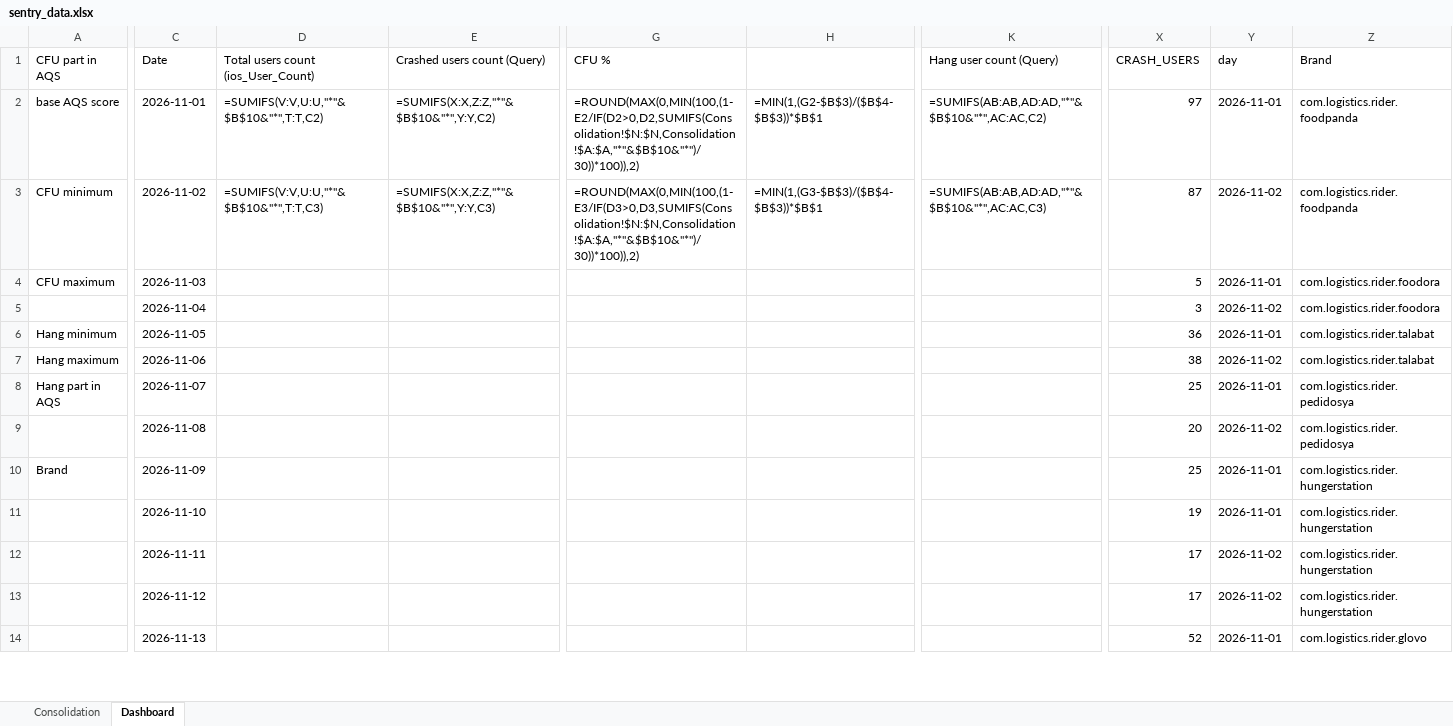
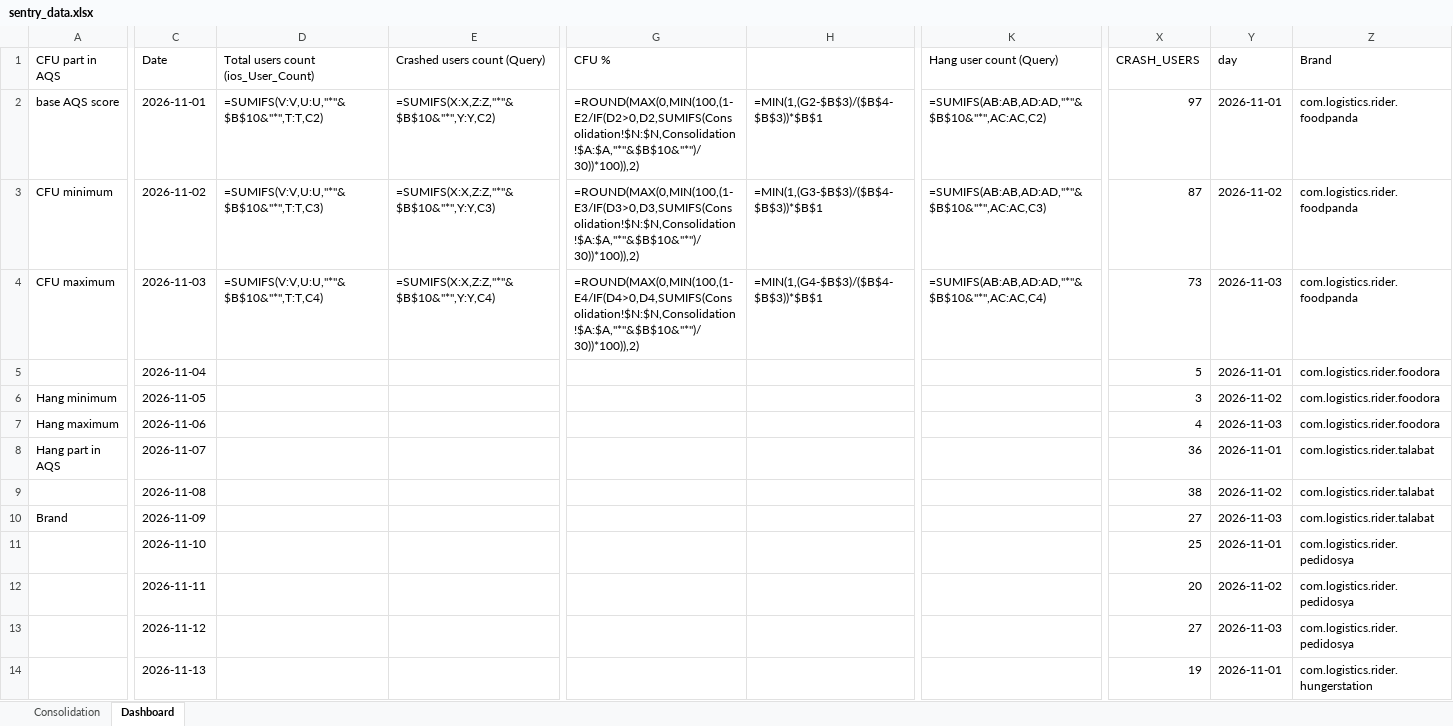
Before and after one commit to shilpa-bansal0401/rider-app-ios-reliability-dashboard, an Excel workbook: consolidation_report/sentry_data.xlsx, sheet Dashboard, drawn as a sheet; only a part is shown, gaps mark what is left out; values as stored, in another font and other column widths than the file's, no cell formats; formulas without a stored value are shown as written; the diff covers the shown part only; the diff names each change by its address in the sheet, - before the commit and + after, or states it on an @@ line.

```diff
--- a/consolidation_report/sentry_data.xlsx (sheet Dashboard)
+++ b/consolidation_report/sentry_data.xlsx (sheet Dashboard)
-D4: (empty)
+D4: =SUMIFS(V:V,U:U,"*"&$B$10&"*",T:T,C4)
-E4 (Crashed users count (Query)): (empty)
+E4 (Crashed users count (Query)): =SUMIFS(X:X,Z:Z,"*"&$B$10&"*",Y:Y,C4)
-G4 (CFU %): (empty)
+G4 (CFU %): =ROUND(MAX(0,MIN(100,(1-E4/IF(D4>0,D4,SUMIFS(Consolidation!$N:$N,Consolidation!$A:$A,"*"&$B$10&"*")/30))*100)),2)
-H4: (empty)
+H4: =MIN(1,(G4-$B$3)/($B$4-$B$3))*$B$1
-K4 (Hang user count (Query)): (empty)
+K4 (Hang user count (Query)): =SUMIFS(AB:AB,AD:AD,"*"&$B$10&"*",AC:AC,C4)
-X4 (CRASH_USERS): 5
+X4 (CRASH_USERS): 73
-Y4 (day): 2026-11-01
+Y4 (day): 2026-11-03
-Z4 (Brand): com.logistics.rider.foodora
+Z4 (Brand): com.logistics.rider.foodpanda
-X5 (CRASH_USERS): 3
+X5 (CRASH_USERS): 5
-Y5 (day): 2026-11-02
+Y5 (day): 2026-11-01
-X6 (CRASH_USERS): 36
+X6 (CRASH_USERS): 3
-Y6 (day): 2026-11-01
+Y6 (day): 2026-11-02
-Z6:Z7 (Brand): com.logistics.rider.talabat
+Z6:Z7 (Brand): com.logistics.rider.foodora
-X7 (CRASH_USERS): 38
+X7 (CRASH_USERS): 4
-Y7 (day): 2026-11-02
+Y7 (day): 2026-11-03
-X8 (CRASH_USERS): 25
+X8 (CRASH_USERS): 36
-Z8:Z9 (Brand): com.logistics.rider.pedidosya
+Z8:Z9 (Brand): com.logistics.rider.talabat
-X9 (CRASH_USERS): 20
+X9 (CRASH_USERS): 38
-X10 (CRASH_USERS): 25
+X10 (CRASH_USERS): 27
-Y10 (day): 2026-11-01
+Y10 (day): 2026-11-03
-Z10 (Brand): com.logistics.rider.hungerstation
+Z10 (Brand): com.logistics.rider.talabat
-X11 (CRASH_USERS): 19
+X11 (CRASH_USERS): 25
-Z11:Z13 (Brand): com.logistics.rider.hungerstation
+Z11:Z13 (Brand): com.logistics.rider.pedidosya
-X12 (CRASH_USERS): 17
+X12 (CRASH_USERS): 20
-X13 (CRASH_USERS): 17
+X13 (CRASH_USERS): 27
-Y13 (day): 2026-11-02
+Y13 (day): 2026-11-03
-X14 (CRASH_USERS): 52
+X14 (CRASH_USERS): 19
-Z14 (Brand): com.logistics.rider.glovo
+Z14 (Brand): com.logistics.rider.hungerstation
```
Also changed, not shown: 73 edited cells elsewhere in this sheet, cell formats, 3 other files.
